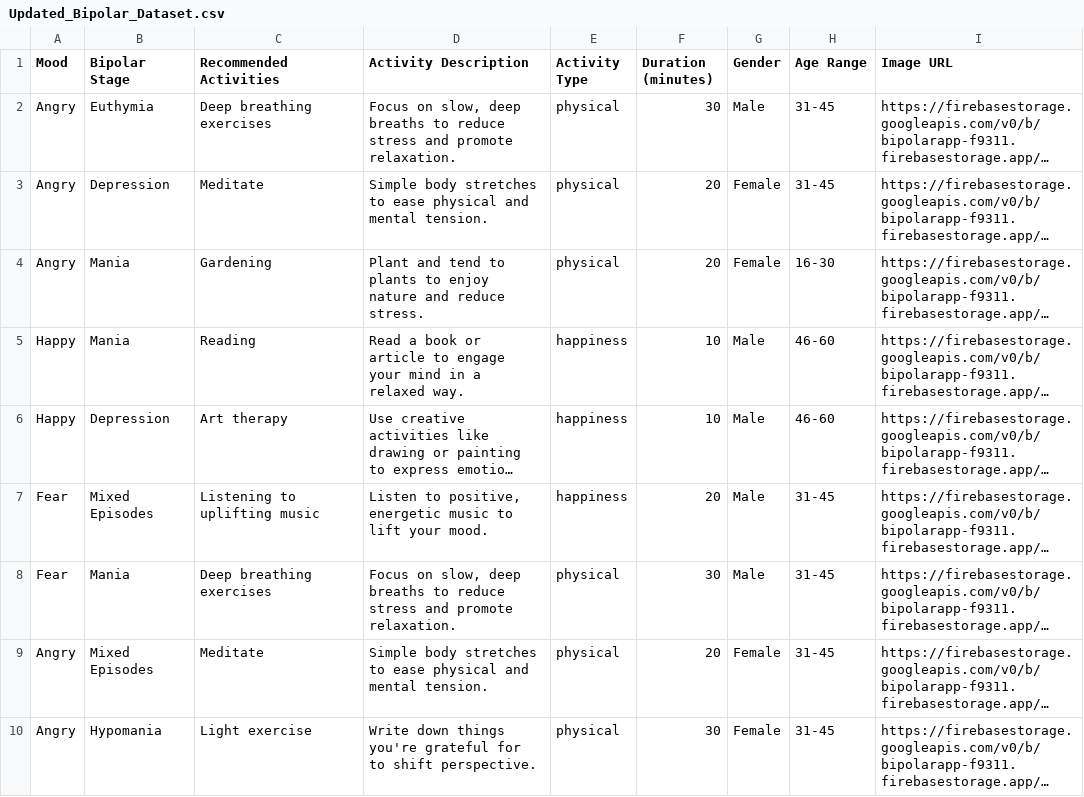
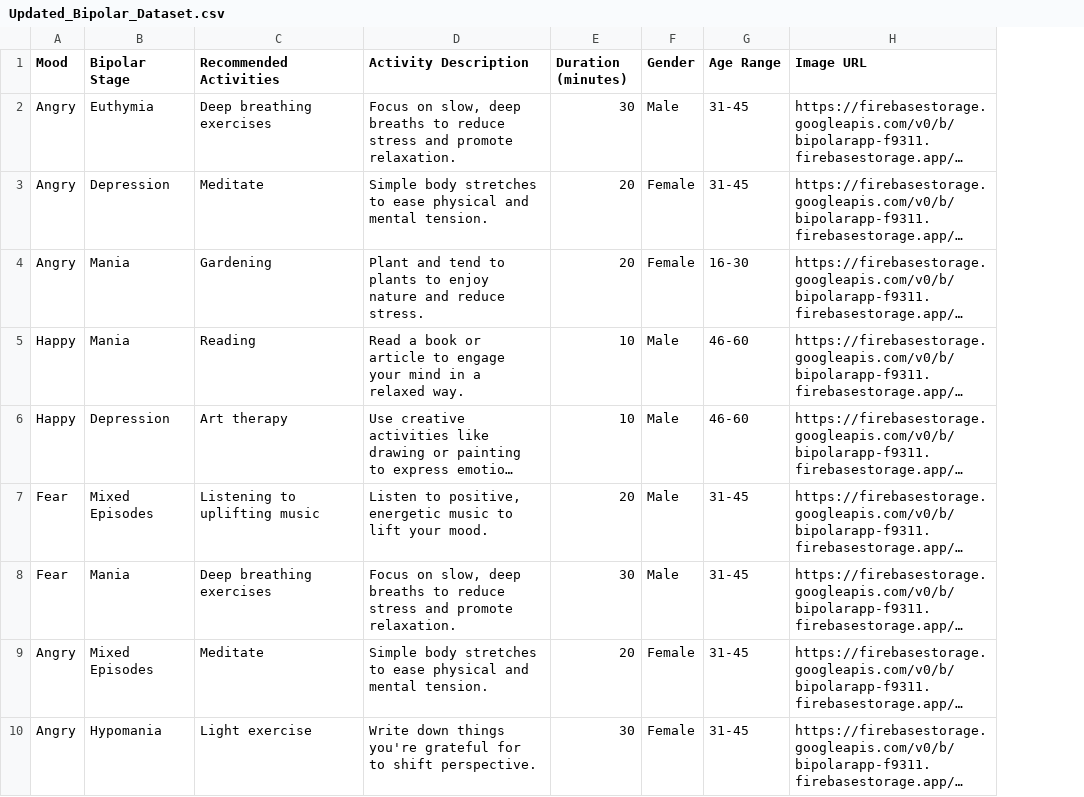
Before and after one commit to DulhanHK/Y4S1_Research_IndividulalHost, a CSV file: Updated_Bipolar_Dataset.csv, drawn as a sheet; only a part is shown; long unchanged cells end in …; the diff names each change by its address in the sheet, - before the commit and + after, or states it on an @@ line.

```diff
--- a/Updated_Bipolar_Dataset.csv
+++ b/Updated_Bipolar_Dataset.csv
-column E (Activity Type), rows 2-10: physical | physical | physical | happiness | happiness | happiness | physical | physical | physical
```
Also changed, not shown: 1 other file.
